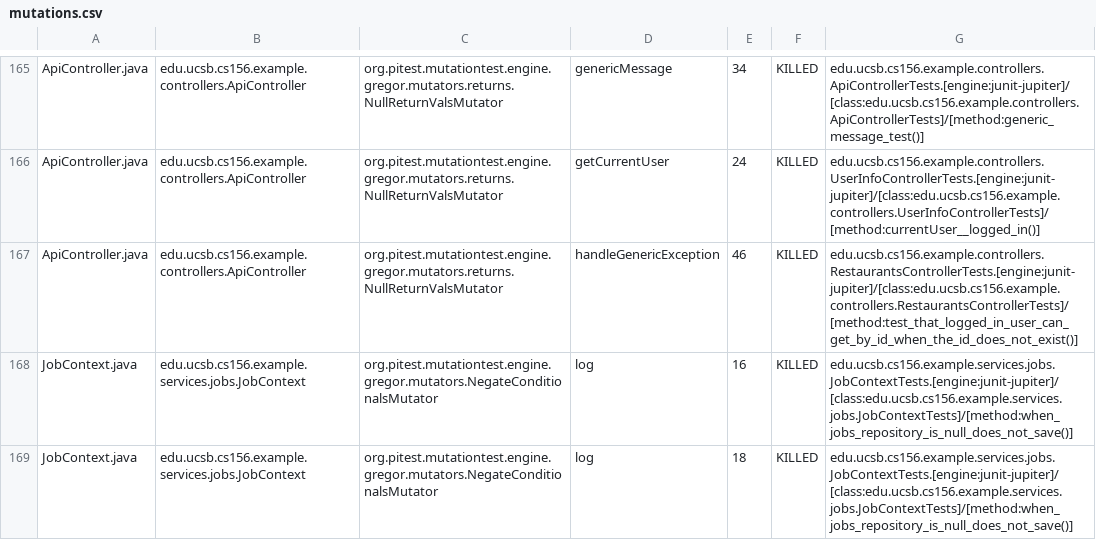
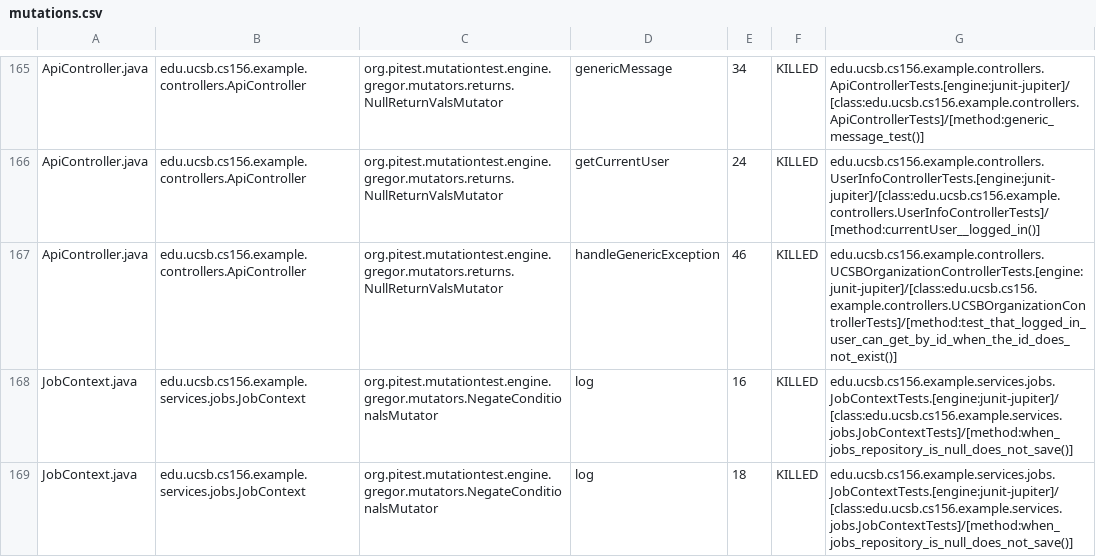
Before and after one commit to ucsb-cs156-s26/team01-s26-08, a CSV file: prs/71/pitest/mutations.csv, drawn as a sheet; only a part is shown, gaps mark what is left out.

Commit message:
Deploying to gh-pages from @ ucsb-cs156-s26/team01-s26-08@ff44244cabdce1d232b11e9765d97f02f7c62ea0 🚀

```diff
--- a/prs/71/pitest/mutations.csv
+++ b/prs/71/pitest/mutations.csv
@@ -166,3 +166,3 @@ ApiController.java,edu.ucsb.cs156.example.controllers.ApiController,org.pitest.m
 ApiController.java,edu.ucsb.cs156.example.controllers.ApiController,org.pitest.mutationtest.engine.gregor.mutators.returns.NullReturnValsMutator,getCurrentUser,24,KILLED,edu.ucsb.cs156.example.controllers.UserInfoControllerTests.[engine:junit-jupiter]/[class:edu.ucsb.cs156.example.controllers.UserInfoControllerTests]/[method:currentUser__logged_in()]
-ApiController.java,edu.ucsb.cs156.example.controllers.ApiController,org.pitest.mutationtest.engine.gregor.mutators.returns.NullReturnValsMutator,handleGenericException,46,KILLED,edu.ucsb.cs156.example.controllers.RestaurantsControllerTests.[engine:junit-jupiter]/[class:edu.ucsb.cs156.example.controllers.RestaurantsControllerTests]/[method:test_that_logged_in_user_can_get_by_id_when_the_id_does_not_exist()]
+ApiController.java,edu.ucsb.cs156.example.controllers.ApiController,org.pitest.mutationtest.engine.gregor.mutators.returns.NullReturnValsMutator,handleGenericException,46,KILLED,edu.ucsb.cs156.example.controllers.UCSBOrganizationControllerTests.[engine:junit-jupiter]/[class:edu.ucsb.cs156.example.controllers.UCSBOrganizationControllerTests]/[method:test_that_logged_in_user_can_get_by_id_when_the_id_does_not_exist()]
 JobContext.java,edu.ucsb.cs156.example.services.jobs.JobContext,org.pitest.mutationtest.engine.gregor.mutators.NegateConditionalsMutator,log,16,KILLED,edu.ucsb.cs156.example.services.jobs.JobContextTests.[engine:junit-jupiter]/[class:edu.ucsb.cs156.example.services.jobs.JobContextTests]/[method:when_jobs_repository_is_null_does_not_save()]
```
Also changed, not shown: 22 other files.
